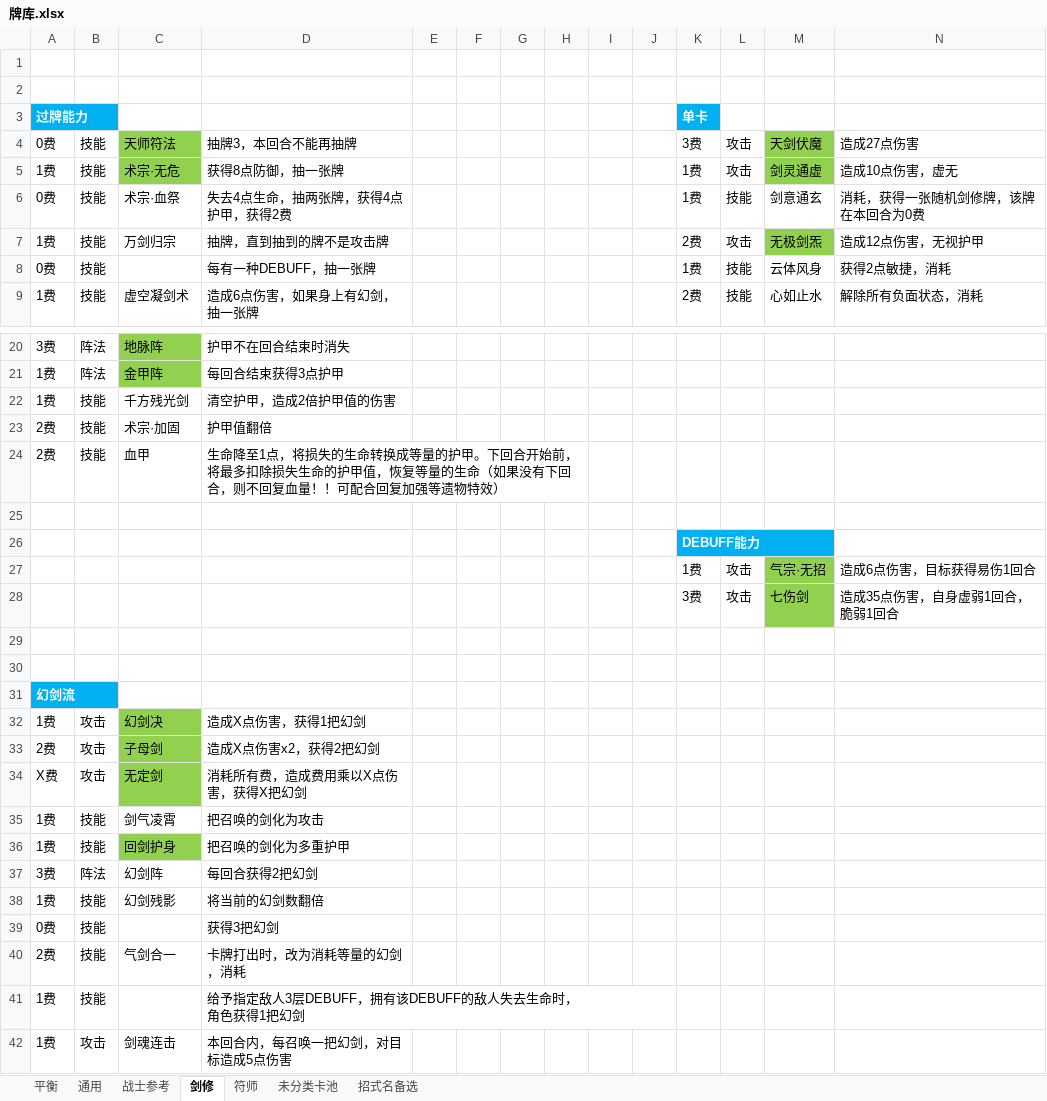
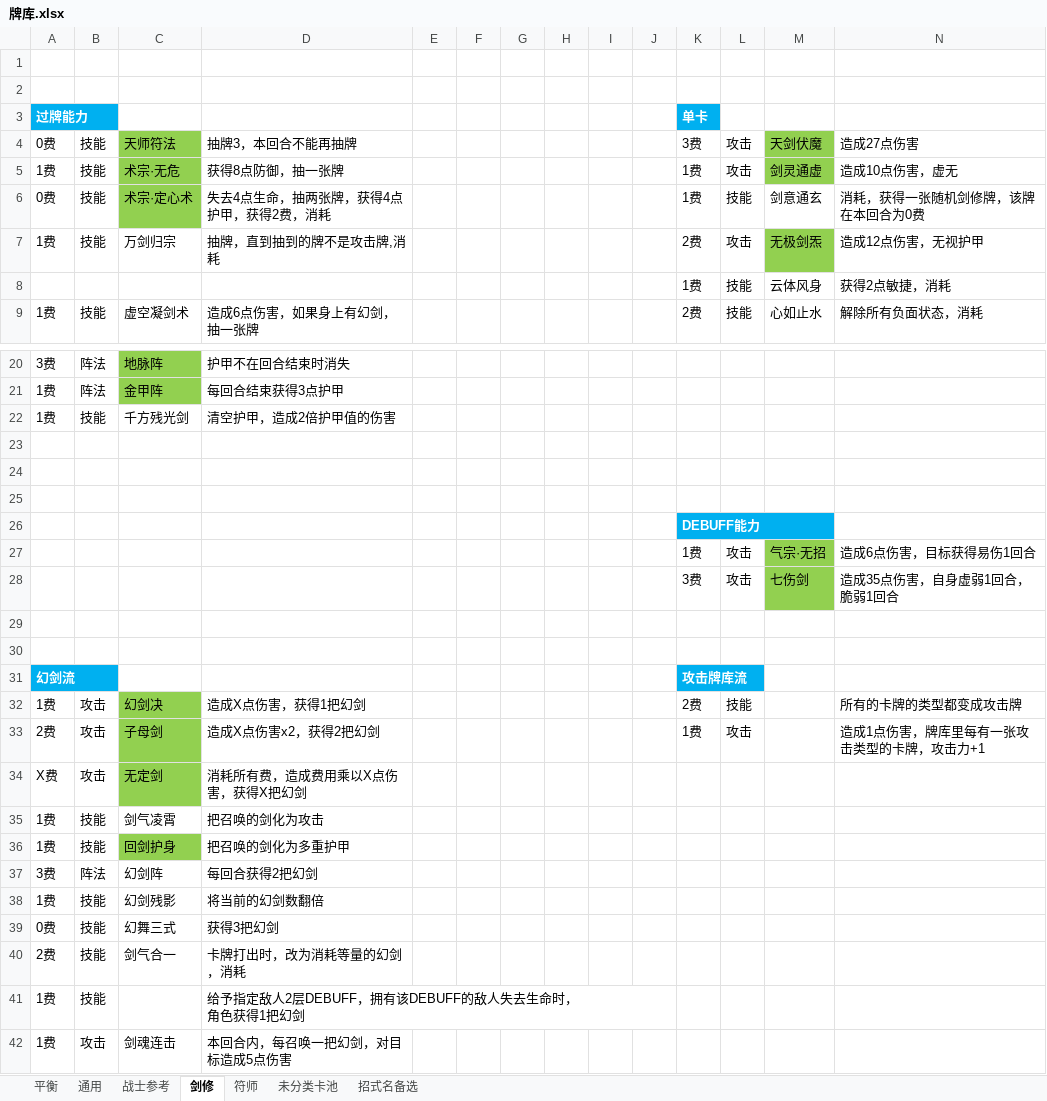
Before and after one commit to tiance7/CardDoc, an Excel workbook: doc/牌库.xlsx, sheet 剑修, drawn as a sheet; only a part is shown, gaps mark what is left out; values as stored, in another font and other column widths than the file's, no borders; ↵ is a line break in a cell; the diff names each change by its address in the sheet, - before the commit and + after, or states it on an @@ line.

```diff
--- a/doc/牌库.xlsx (sheet 剑修)
+++ b/doc/牌库.xlsx (sheet 剑修)
-C6: 术宗·血祭
+C6: 术宗·定心术
-C6 fill: none
+C6 fill: #92D050
-D6: 失去4点生命，抽两张牌，获得4点护甲，获得2费
+D6: 失去4点生命，抽两张牌，获得4点护甲，获得2费，消耗
-D7: 抽牌，直到抽到的牌不是攻击牌
+D7: 抽牌，直到抽到的牌不是攻击牌,消耗
-A8: 0费
+A8: (empty)
-B8: 技能
+B8: (empty)
-D8: 每有一种DEBUFF，抽一张牌
+D8: (empty)
-row 23: 2费 | 技能 | 术宗·加固 | 护甲值翻倍
+row 23: (empty)
-row 24: 2费 | 技能 | 血甲 | 生命降至1点，将损失的生命转换成等量的护甲。下回合开始前，将最多扣除损失生命的护甲值，恢复等量的生命（如果没有下回合，则不回复血量！！可配合回复加强等遗物特效）
+row 24: (empty)
-D24:H24 merged
-K31: (empty)
+K31: 攻击牌库流
-K31 fill: none
+K31 fill: #00B0F0
-K32: (empty)
+K32: 2费
-L32: (empty)
+L32: 技能
-N32: (empty)
+N32: 所有的卡牌的类型都变成攻击牌
-K33: (empty)
+K33: 1费
-L33: (empty)
+L33: 攻击
-N33: (empty)
+N33: 造成1点伤害，牌库里每有一张攻击类型的卡牌，攻击力+1
-C39: (empty)
+C39: 幻舞三式
-C40: 气剑合一
+C40: 剑气合一
-D41: 给予指定敌人3层DEBUFF，拥有该DEBUFF的敌人失去生命时， ↵ 角色获得1把幻剑
+D41: 给予指定敌人2层DEBUFF，拥有该DEBUFF的敌人失去生命时， ↵ 角色获得1把幻剑
```
Also changed, not shown: sheet 未分类卡池, excel/K卡牌效果表.xlsx, excel/K卡牌表.xlsx.
